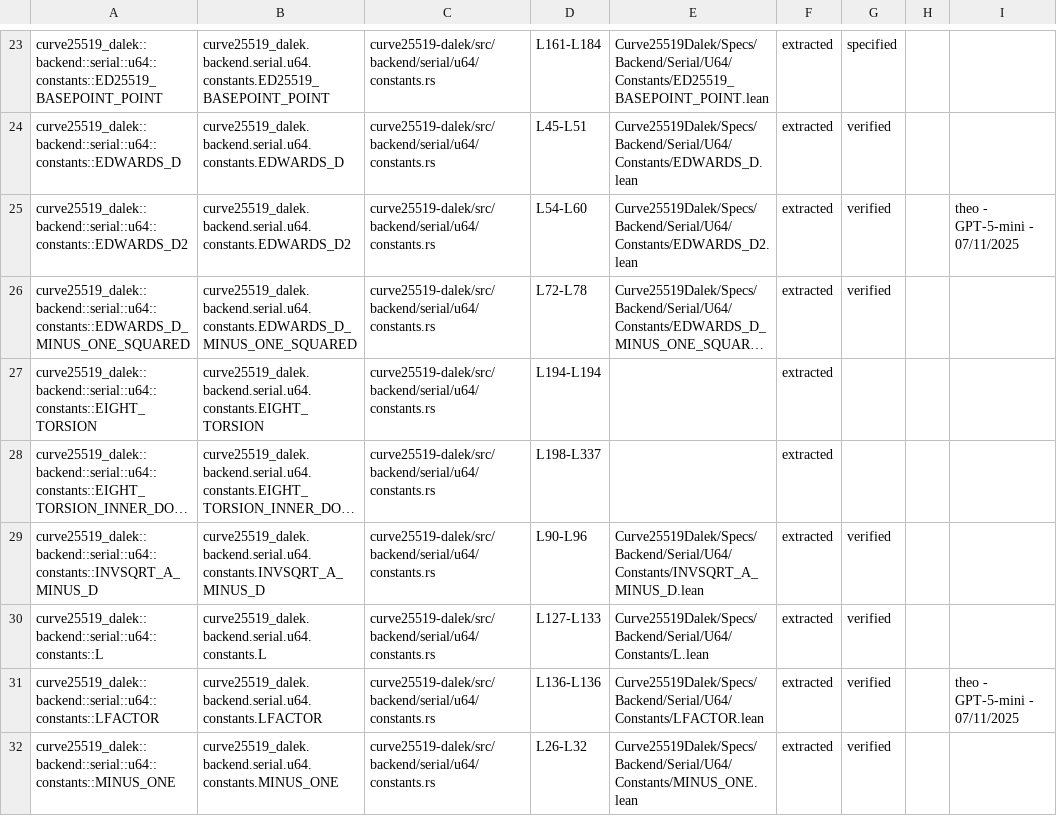
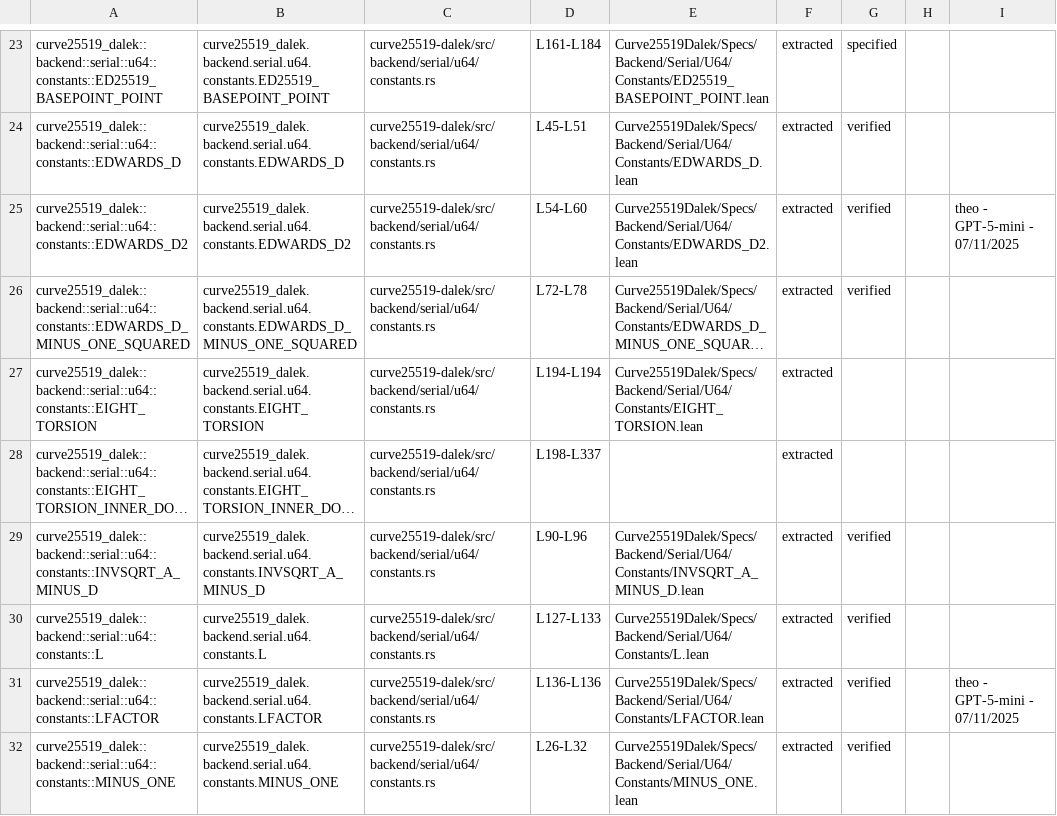
Before and after one commit to Beneficial-AI-Foundation/curve25519-dalek-lean-verify, a CSV file: status.csv, drawn as a sheet; only a part is shown, gaps mark what is left out; long unchanged cells end in …; the diff names each change by its address in the sheet, - before the commit and + after, or states it on an @@ line.

Commit message:
Create initial draft for spec theorem file for EIGHT_TORSION.lean

```diff
--- a/status.csv
+++ b/status.csv
-E27: (empty)
+E27: Curve25519Dalek/Specs/Backend/Serial/U64/Constants/EIGHT_TORSION.lean
```
Also changed, not shown: 1 other file.
